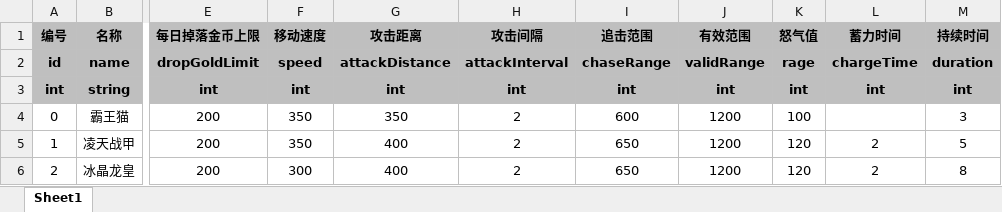
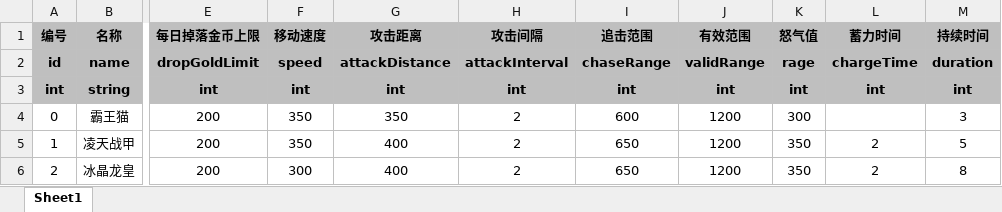
Before and after one commit to UNANSWANG/escape, an Excel workbook: excel/boss.xlsx, sheet Sheet1, drawn as a sheet; only a part is shown, gaps mark what is left out; values as stored, in another font and other column widths than the file's, no borders; the diff names each change by its address in the sheet, - before the commit and + after, or states it on an @@ line.

```diff
--- a/excel/boss.xlsx (sheet Sheet1)
+++ b/excel/boss.xlsx (sheet Sheet1)
-K4 (怒气值): 100
+K4 (怒气值): 300
-K5:K6 (怒气值): 120
+K5:K6 (怒气值): 350
```
Also changed, not shown: excel/bossLevel.xlsx, excel/common.xlsx, 7 other files.
